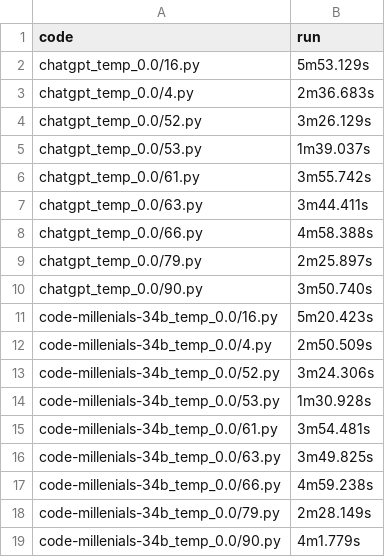
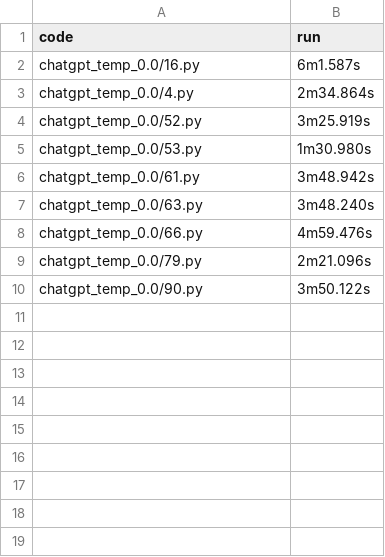
Before and after one commit to Raiduy/evoeval-solution-generator, a CSV file: code/times.csv, drawn as a sheet.

Commit message:
chatgpt_temp_0.0 1000 runs done

```diff
--- a/code/times.csv
+++ b/code/times.csv
@@ -1,19 +1,10 @@
 code, run
-chatgpt_temp_0.0/16.py, 5m53.129s
-chatgpt_temp_0.0/4.py, 2m36.683s
-chatgpt_temp_0.0/52.py, 3m26.129s
-chatgpt_temp_0.0/53.py, 1m39.037s
-chatgpt_temp_0.0/61.py, 3m55.742s
-chatgpt_temp_0.0/63.py, 3m44.411s
-chatgpt_temp_0.0/66.py, 4m58.388s
-chatgpt_temp_0.0/79.py, 2m25.897s
-chatgpt_temp_0.0/90.py, 3m50.740s
-code-millenials-34b_temp_0.0/16.py, 5m20.423s
-code-millenials-34b_temp_0.0/4.py, 2m50.509s
-code-millenials-34b_temp_0.0/52.py, 3m24.306s
-code-millenials-34b_temp_0.0/53.py, 1m30.928s
-code-millenials-34b_temp_0.0/61.py, 3m54.481s
-code-millenials-34b_temp_0.0/63.py, 3m49.825s
-code-millenials-34b_temp_0.0/66.py, 4m59.238s
-code-millenials-34b_temp_0.0/79.py, 2m28.149s
-code-millenials-34b_temp_0.0/90.py, 4m1.779s
+chatgpt_temp_0.0/16.py, 6m1.587s
+chatgpt_temp_0.0/4.py, 2m34.864s
+chatgpt_temp_0.0/52.py, 3m25.919s
+chatgpt_temp_0.0/53.py, 1m30.980s
+chatgpt_temp_0.0/61.py, 3m48.942s
+chatgpt_temp_0.0/63.py, 3m48.240s
+chatgpt_temp_0.0/66.py, 4m59.476s
+chatgpt_temp_0.0/79.py, 2m21.096s
+chatgpt_temp_0.0/90.py, 3m50.122s
```
Also changed, not shown: 1 other file.
